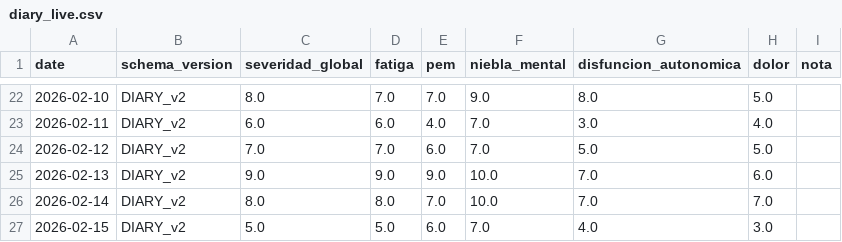
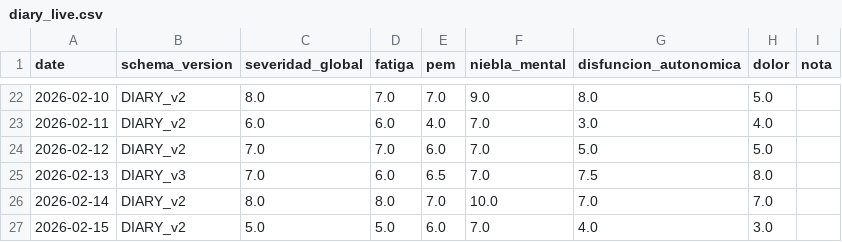
Before and after one commit to kinetica-IA/portfolio-alfie, a CSV file: data/diary_live.csv, drawn as a sheet; only a part is shown, gaps mark what is left out.

Commit message:
diary: update symptoms 2026-02-13

```diff
--- a/data/diary_live.csv
+++ b/data/diary_live.csv
@@ -24,3 +24,3 @@ date,schema_version,severidad_global,fatiga,pem,niebla_mental,disfuncion_autonom
 2026-02-12,DIARY_v2,7.0,7.0,6.0,7.0,5.0,5.0,
-2026-02-13,DIARY_v2,9.0,9.0,9.0,10.0,7.0,6.0,
+2026-02-13,DIARY_v3,7.0,6.0,6.5,7.0,7.5,8.0,
 2026-02-14,DIARY_v2,8.0,8.0,7.0,10.0,7.0,7.0,
```
